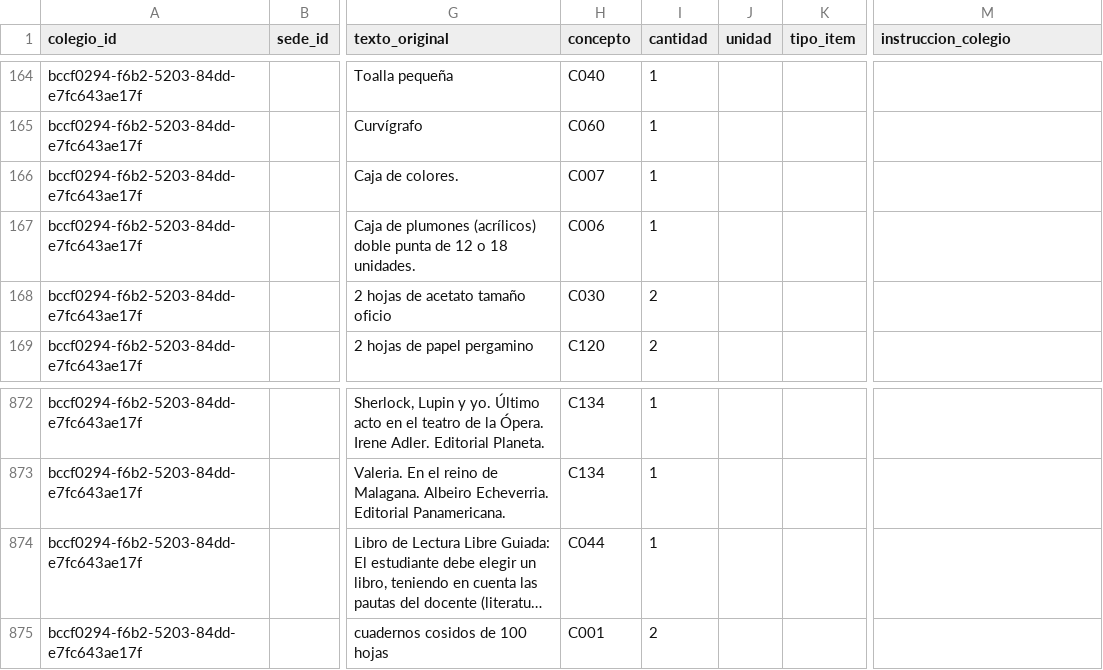
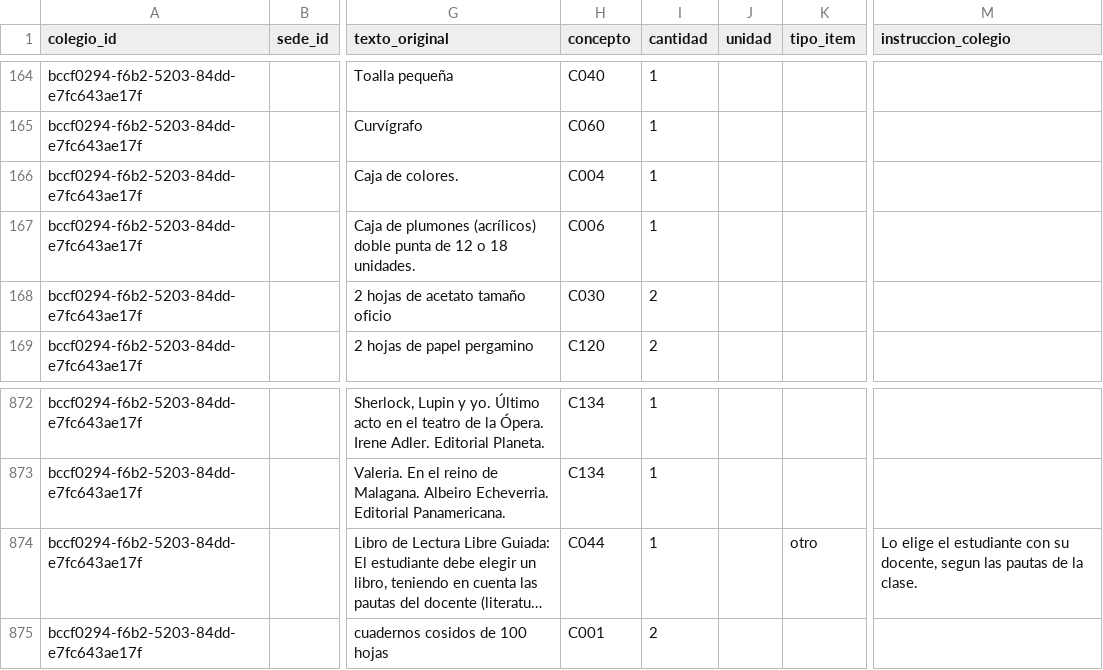
Before and after one commit to Tukit-Col/FINAL, a CSV file: datos/curaduria/listas_revisadas.csv, drawn as a sheet; only a part is shown, gaps mark what is left out; long unchanged cells end in …; the diff names each change by its address in the sheet, - before the commit and + after, or states it on an @@ line.

Commit message:
Curaduria: Septimo #9 lo elige el estudiante; en Cuarto la caja de colores no era un tajalapiz
La linea 9 (libro de lectura libre guiada) pasa a tipo otro: el acudiente la ve como algo que consigue por su cuenta. En Cuarto, la linea 53 'Caja de colores.' estaba asignada al concepto Tajalapiz.

```diff
--- a/datos/curaduria/listas_revisadas.csv
+++ b/datos/curaduria/listas_revisadas.csv
-H166 (concepto): C007
+H166 (concepto): C004
-K874 (tipo_item): (empty)
+K874 (tipo_item): otro
-M874 (instruccion_colegio): (empty)
+M874 (instruccion_colegio): Lo elige el estudiante con su docente, segun las pautas de la clase.
```
